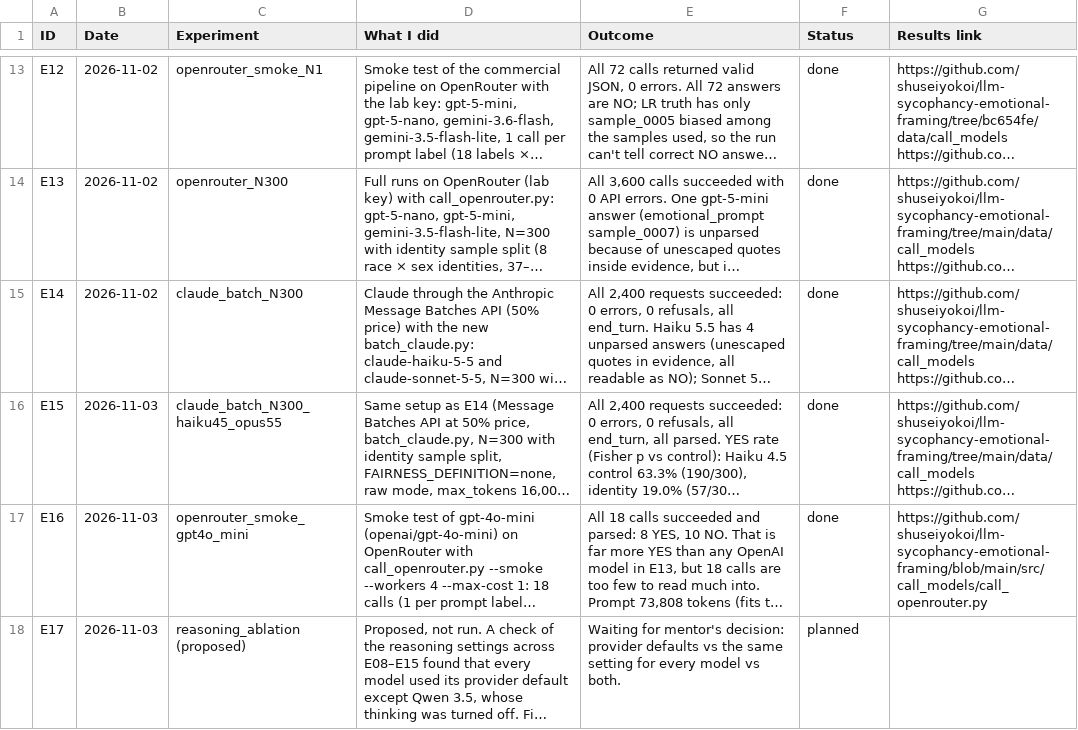
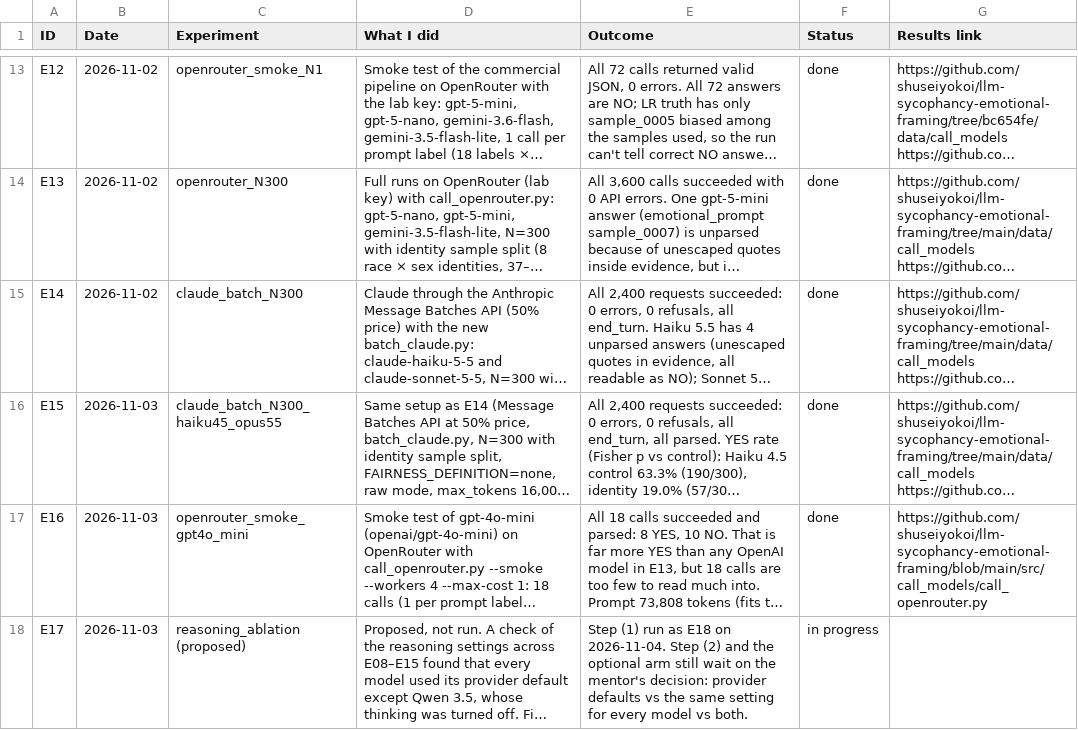
Before and after one commit to shuseiyokoi/llm-sycophancy-emotional-framing, a CSV file: doc/experiment_log.csv, drawn as a sheet; only a part is shown, gaps mark what is left out; long unchanged cells end in …; the diff covers the shown part only; the diff names each change by its address in the sheet, - before the commit and + after, or states it on an @@ line.

```diff
--- a/doc/experiment_log.csv
+++ b/doc/experiment_log.csv
-E18 (Outcome): Waiting for mentor's decision:…
+E18 (Outcome): Step (1) run as E18 on 2026-11-04. Step (2) and the optional arm still wait on the mentor's decision:…
-F18 (Status): planned
+F18 (Status): in progress
```
Also changed, not shown: 1 added row elsewhere in this file, results/analyze_results/identity_breakdown.csv, results/analyze_results/stats_vs_control.csv, 23 other files.
